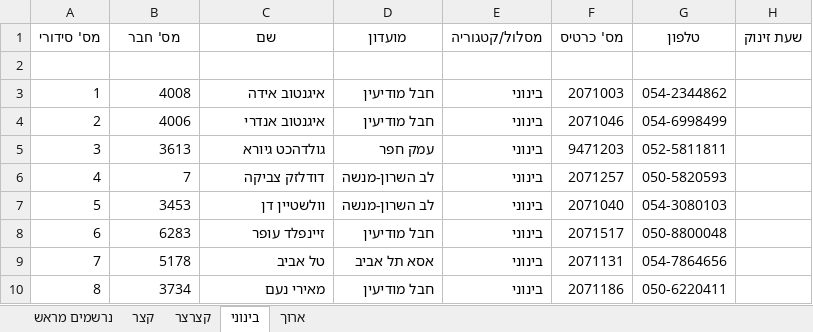
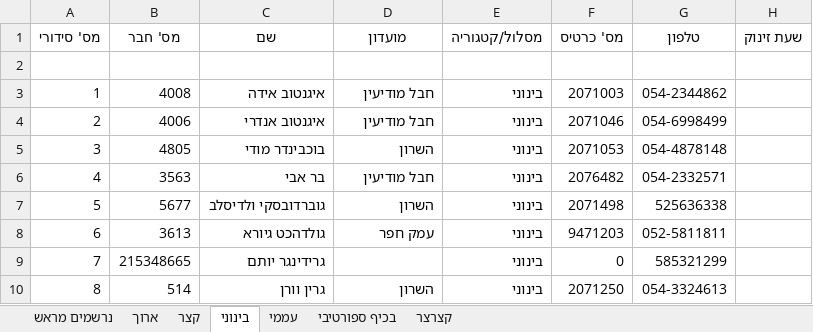
Before and after one commit to HasharonOC/hasharonoc.github.io, an Excel workbook: events/Horashim_2022/רשימות_זינוק_למזניקים.xlsx, sheet בינוני, drawn as a sheet; only a part is shown; values as stored, in another font and other column widths than the file's, no borders; the diff covers the shown part only; the diff names each change by its address in the sheet, - before the commit and + after, or states it on an @@ line.

```diff
--- a/events/Horashim_2022/רשימות_זינוק_למזניקים.xlsx (sheet בינוני)
+++ b/events/Horashim_2022/רשימות_זינוק_למזניקים.xlsx (sheet בינוני)
+sheet tab: עממי
+sheet tab: בכיף ספורטיבי
@@ sheet tab order changed: נרשמים מראש | ארוך | קצר | בינוני | עממי | בכיף ספורטיבי | קצרצר @@
-B5 (מס' חבר): 3613
+B5 (מס' חבר): 4805
-C5 (שם): גולדהכט גיורא
+C5 (שם): בוכבינדר מודי
-D5 (מועדון): עמק חפר
+D5 (מועדון): השרון
-F5 (מס' כרטיס): 9471203
+F5 (מס' כרטיס): 2071053
-G5 (טלפון): 052-5811811
+G5 (טלפון): 054-4878148
-B6 (מס' חבר): 7
+B6 (מס' חבר): 3563
-C6 (שם): דודלזק צביקה
+C6 (שם): בר אבי
-D6 (מועדון): לב השרון-מנשה
+D6 (מועדון): חבל מודיעין
-F6 (מס' כרטיס): 2071257
+F6 (מס' כרטיס): 2076482
-G6 (טלפון): 050-5820593
+G6 (טלפון): 054-2332571
-B7 (מס' חבר): 3453
+B7 (מס' חבר): 5677
-C7 (שם): וולשטיין דן
+C7 (שם): גוברדובסקי ולדיסלב
-D7 (מועדון): לב השרון-מנשה
+D7 (מועדון): השרון
-F7 (מס' כרטיס): 2071040
+F7 (מס' כרטיס): 2071498
-G7 (טלפון): 054-3080103
+G7 (טלפון): 525636338
-B8 (מס' חבר): 6283
+B8 (מס' חבר): 3613
-C8 (שם): זיינפלד עופר
+C8 (שם): גולדהכט גיורא
-D8 (מועדון): חבל מודיעין
+D8 (מועדון): עמק חפר
-F8 (מס' כרטיס): 2071517
+F8 (מס' כרטיס): 9471203
-G8 (טלפון): 050-8800048
+G8 (טלפון): 052-5811811
-B9 (מס' חבר): 5178
+B9 (מס' חבר): 215348665
-C9 (שם): טל אביב
+C9 (שם): גרידינגר יותם
-D9 (מועדון): אסא תל אביב
+D9 (מועדון): (empty)
-F9 (מס' כרטיס): 2071131
+F9 (מס' כרטיס): 0
-G9 (טלפון): 054-7864656
+G9 (טלפון): 585321299
-B10 (מס' חבר): 3734
+B10 (מס' חבר): 514
-C10 (שם): מאירי נעם
+C10 (שם): גרין וורן
-D10 (מועדון): חבל מודיעין
+D10 (מועדון): השרון
-F10 (מס' כרטיס): 2071186
+F10 (מס' כרטיס): 2071250
-G10 (טלפון): 050-6220411
+G10 (טלפון): 054-3324613
```
Also changed, not shown: 310 edited cells elsewhere in this sheet, sheet נרשמים מראש, sheet ארוך, sheet קצר, sheet קצרצר, events/Horashim_2022/StartList.xlsx, events/Horashim_2022/חריגים.xlsx, 10 other files.
